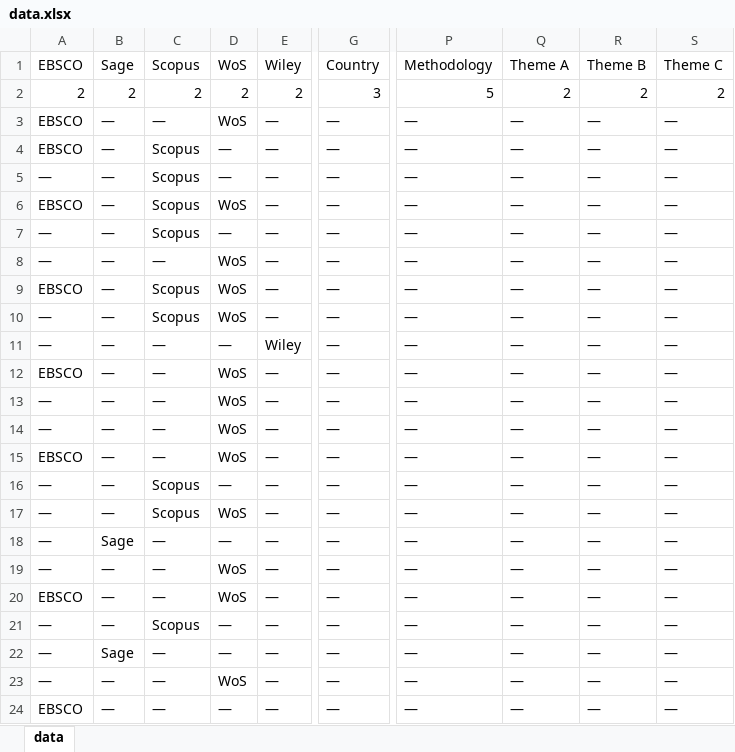
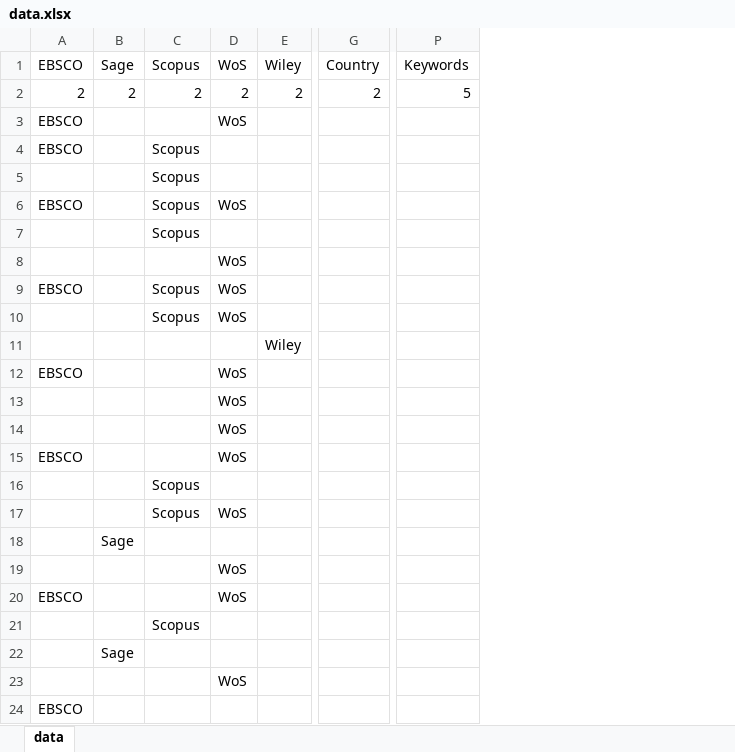
Before and after one commit to Joe-Chan-iStudio-Ltd/researchplymouth, an Excel workbook: tc/data.xlsx, sheet data, drawn as a sheet; only a part is shown, gaps mark what is left out; values as stored, in another font and other column widths than the file's, no borders; removed rows and columns are numbered as before the commit, all else as after; the diff covers the shown part only; the diff names each change by its address in the sheet, - before the commit and + after, or states it on an @@ line.

Commit message:
data

```diff
--- a/tc/data.xlsx (sheet data)
+++ b/tc/data.xlsx (sheet data)
-column B (Sage), rows 2-24: 2 | — | — | — | — | — | — | — | — | — | — | — | — | — | — | — | Sage | — | — | — | Sage | — | —
+column B (Sage), rows 2-22: 2 |  |  |  |  |  |  |  |  |  |  |  |  |  |  |  | Sage |  |  |  | Sage
-column E (Wiley), rows 2-24: 2 | — | — | — | — | — | — | — | — | Wiley | — | — | — | — | — | — | — | — | — | — | — | — | —
+column E (Wiley), rows 2-11: 2 |  |  |  |  |  |  |  |  | Wiley
-column G (Country), rows 2-24: 3 | — | — | — | — | — | — | — | — | — | — | — | — | — | — | — | — | — | — | — | — | — | —
+column G (Country), row 2: 2
-column P (Methodology), rows 2-24: 5 | — | — | — | — | — | — | — | — | — | — | — | — | — | — | — | — | — | — | — | — | — | —
-column Q (Theme A), rows 2-24: 2 | — | — | — | — | — | — | — | — | — | — | — | — | — | — | — | — | — | — | — | — | — | —
-column R (Theme B), rows 2-24: 2 | — | — | — | — | — | — | — | — | — | — | — | — | — | — | — | — | — | — | — | — | — | —
-column S (Theme C), rows 2-24: 2 | — | — | — | — | — | — | — | — | — | — | — | — | — | — | — | — | — | — | — | — | — | —
+column P (Keywords), row 2: 5
-C3 (Scopus): —
+C3 (Scopus): (empty)
-D4:D5 (WoS): —
+D4:D5 (WoS): (empty)
-A5 (EBSCO): —
+A5 (EBSCO): (empty)
-A7:A8 (EBSCO): —
+A7:A8 (EBSCO): (empty)
-D7 (WoS): —
+D7 (WoS): (empty)
-C8 (Scopus): —
+C8 (Scopus): (empty)
-A10:A11 (EBSCO): —
+A10:A11 (EBSCO): (empty)
-C11:C15 (Scopus): —
+C11:C15 (Scopus): (empty)
-D11 (WoS): —
+D11 (WoS): (empty)
-A13:A14 (EBSCO): —
+A13:A14 (EBSCO): (empty)
-A16:A19 (EBSCO): —
+A16:A19 (EBSCO): (empty)
-D16 (WoS): —
+D16 (WoS): (empty)
-C18:C20 (Scopus): —
+C18:C20 (Scopus): (empty)
-D18 (WoS): —
+D18 (WoS): (empty)
-A21:A23 (EBSCO): —
+A21:A23 (EBSCO): (empty)
-D21:D22 (WoS): —
+D21:D22 (WoS): (empty)
-C22:C24 (Scopus): —
+C22:C24 (Scopus): (empty)
-D24 (WoS): —
+D24 (WoS): (empty)
```
Also changed, not shown: 4 added columns and 45 edited cells elsewhere in this sheet, 1 other file.
